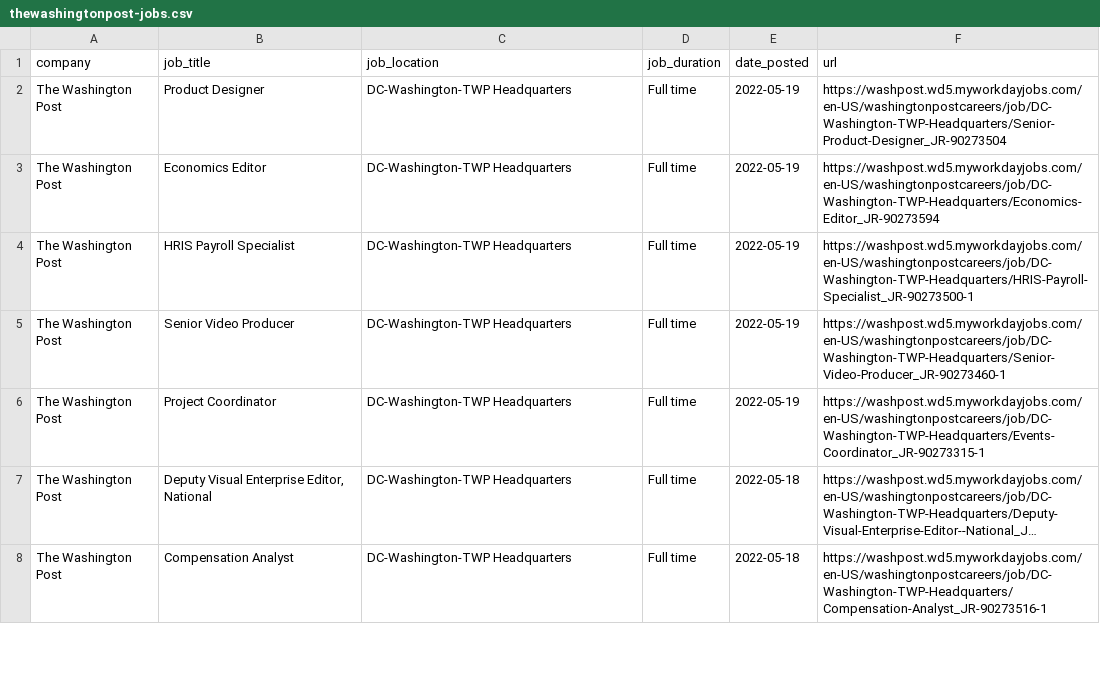
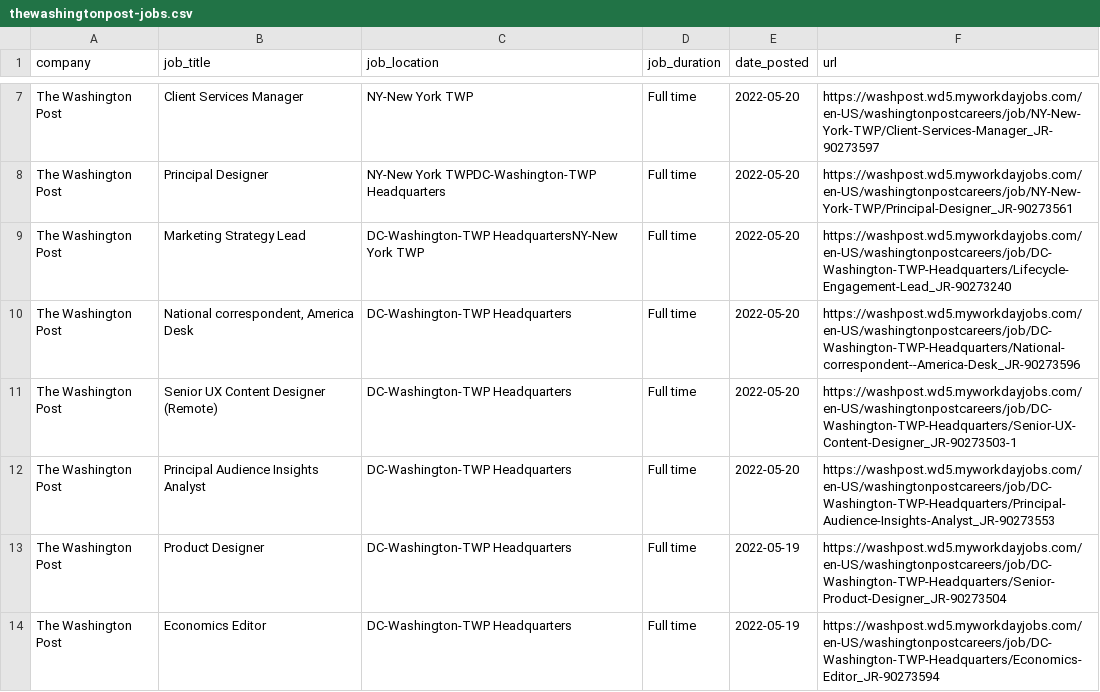
Before and after one commit to ndmvisuals/job-search-tool, a CSV file: data/thewashingtonpost-jobs.csv, drawn as a sheet; only a part is shown, gaps mark what is left out; the shorter side is filled out with more unchanged rows; long unchanged cells end in …; the diff covers the shown part only.

```diff
--- a/data/thewashingtonpost-jobs.csv
+++ b/data/thewashingtonpost-jobs.csv
@@ -2 +7,7 @@ company,job_title,job_location,job_duration,date_posted,url
+The Washington Post,Client Services Manager,NY-New York TWP,Full time,2022-05-20,https://washpost.wd5.myworkdayjobs.com/en-US/washingtonpostcareers/job/NY-New-York-TWP/Client-Services-Manager_JR-90273597
+The Washington Post,Principal Designer,NY-New York TWPDC-Washington-TWP Headquarters,Full time,2022-05-20,https://washpost.wd5.myworkdayjobs.com/en-US/washingtonpostcareers/job/NY-New-York-TWP/Principal-Designer_JR-90273561
+The Washington Post,Marketing Strategy Lead,DC-Washington-TWP HeadquartersNY-New York TWP,Full time,2022-05-20,https://washpost.wd5.myworkdayjobs.com/en-US/washingtonpostcareers/job/DC-Washington-TWP-Headquarters/Lifecycle-Engagement-Lead_JR-90273240
+The Washington Post,"National correspondent, America Desk",DC-Washington-TWP Headquarters,Full time,2022-05-20,https://washpost.wd5.myworkdayjobs.com/en-US/washingtonpostcareers/job/DC-Washington-TWP-Headquarters/National-correspondent--America-Desk_JR-90273596
+The Washington Post,Senior UX Content Designer (Remote),DC-Washington-TWP Headquarters,Full time,2022-05-20,https://washpost.wd5.myworkdayjobs.com/en-US/washingtonpostcareers/job/DC-Washington-TWP-Headquarters/Senior-UX-Content-Designer_JR-90273503-1
+The Washington Post,Principal Audience Insights Analyst,DC-Washington-TWP Headquarters,Full time,2022-05-20,https://washpost.wd5.myworkdayjobs.com/en-US/washingtonpostcareers/job/DC-Washington-TWP-Headquarters/Principal-Audience-Insights-Analyst_JR-90273553
 The Washington Post,Product Designer,DC-Washington-TWP Headquarters,Full time,2022-05-19,https://washpost.wd5.myworkdayjobs.com/en-US/washingtonpostcareers/job/DC-Washington-TWP-Headquarters/Senior-Product-Designer_JR-90273504
```
Also changed, not shown: 5 added rows and 15 removed rows elsewhere in this file, data/npr-jobs.csv, data/nyt-jobs.csv.
